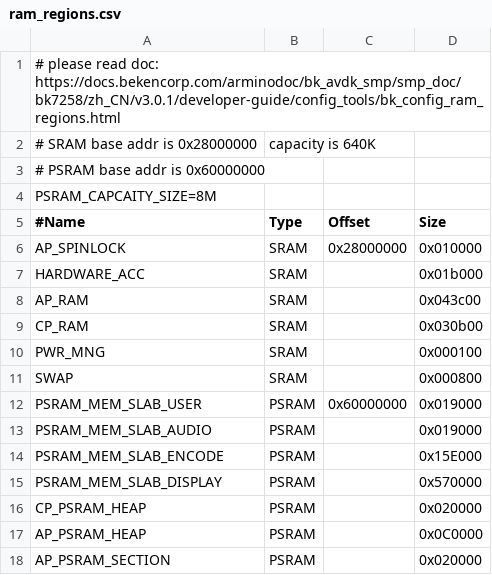
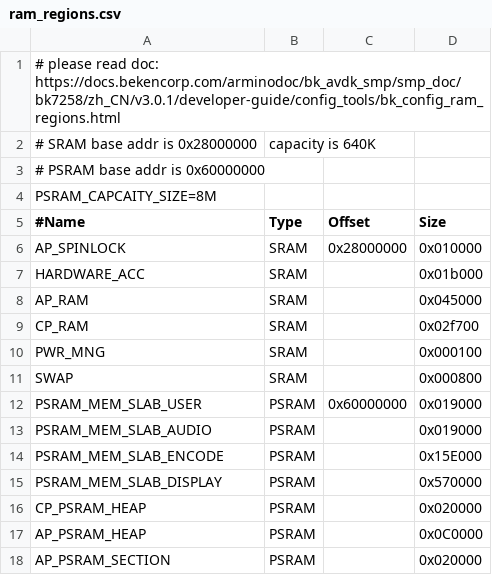
Before and after one commit to bekencorp/bk_solution_doorbell, a CSV file: projects/doorbell/partitions/bk7258/ram_regions.csv, drawn as a sheet.

Commit message:
[CI] [80677]  <multimedia> <fix> fix issue that open voice fail

```diff
--- a/projects/doorbell/partitions/bk7258/ram_regions.csv
+++ b/projects/doorbell/partitions/bk7258/ram_regions.csv
@@ -7,4 +7,4 @@ AP_SPINLOCK,             SRAM, 0x28000000, 0x010000
 HARDWARE_ACC,            SRAM,           , 0x01b000
-AP_RAM,                  SRAM,           , 0x043c00
-CP_RAM,                  SRAM,           , 0x030b00
+AP_RAM,                  SRAM,           , 0x045000
+CP_RAM,                  SRAM,           , 0x02f700
 PWR_MNG,                 SRAM,           , 0x000100
```
